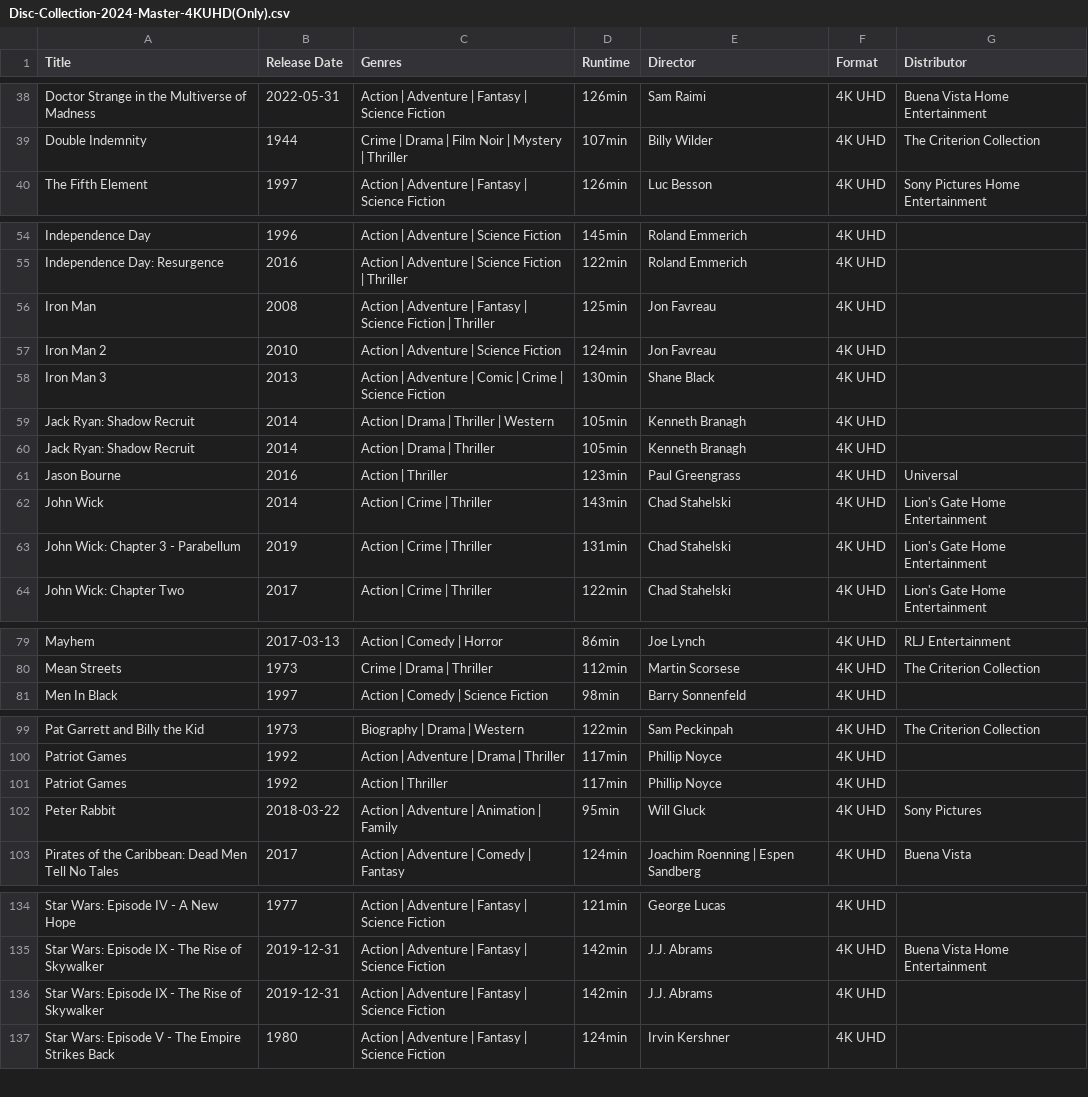
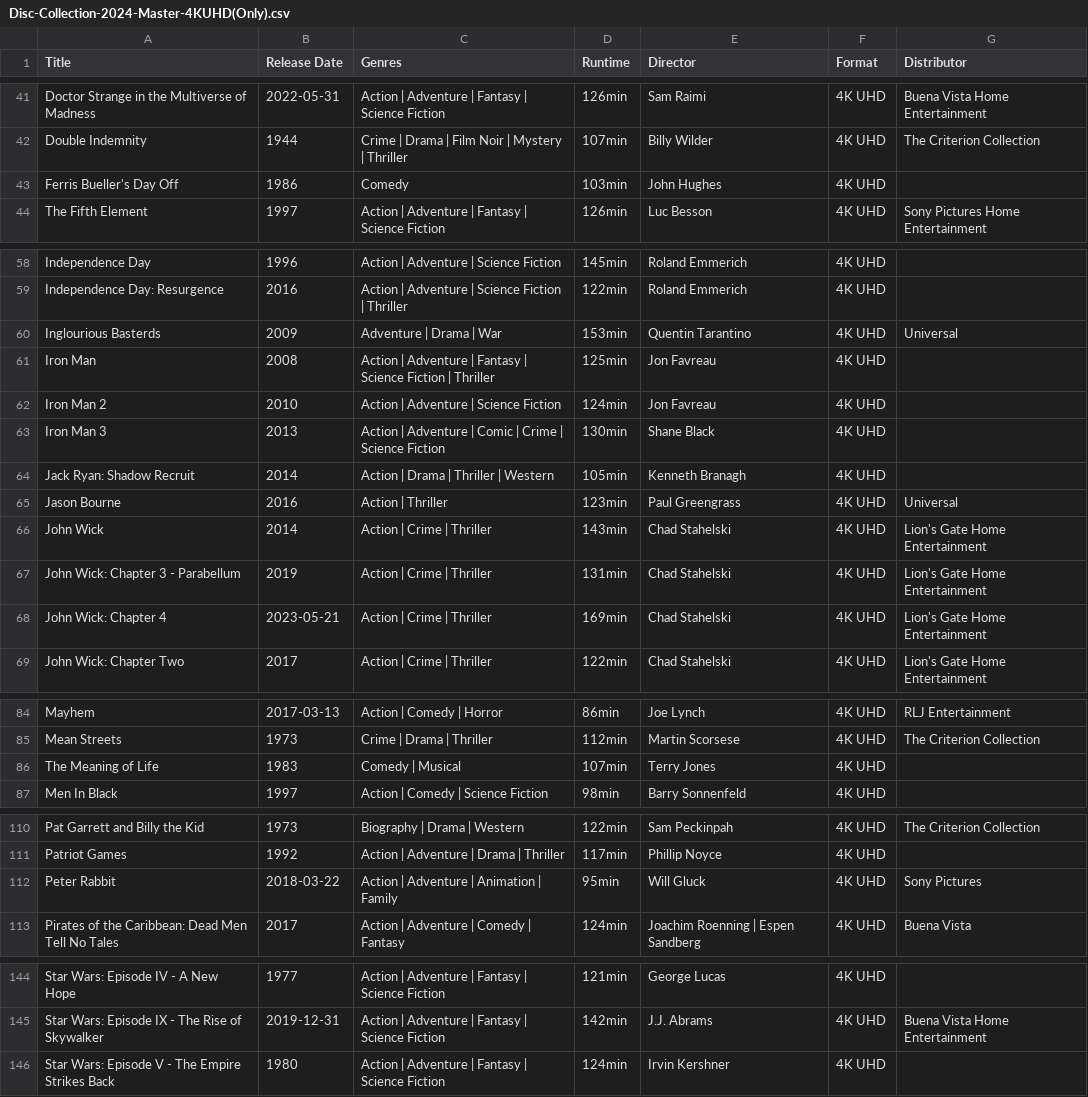
Before and after one commit to srv1054/blu-ray-HD-UHD-discs, a CSV file: Disc-Collection-2024-Master-4KUHD(Only).csv, drawn as a sheet; only a part is shown, gaps mark what is left out; removed rows and columns are numbered as before the commit, all else as after; the diff covers the shown part only; the diff names each change by its address in the sheet, - before the commit and + after, or states it on an @@ line.

```diff
--- a/Disc-Collection-2024-Master-4KUHD(Only).csv
+++ b/Disc-Collection-2024-Master-4KUHD(Only).csv
+row 43: Ferris Bueller's Day Off | 1986 | Comedy | 103min | John Hughes | 4K UHD
+row 60: Inglourious Basterds | 2009 | Adventure | Drama | War | 153min | Quentin Tarantino | 4K UHD | Universal
-row 60: Jack Ryan: Shadow Recruit | 2014 | Action | Drama | Thriller | 105min | Kenneth Branagh | 4K UHD
+row 68: John Wick: Chapter 4 | 2023-05-21 | Action | Crime | Thriller | 169min | Chad Stahelski | 4K UHD | Lion's Gate Home Entertainment
+row 86: The Meaning of Life | 1983 | Comedy | Musical | 107min | Terry Jones | 4K UHD
-row 101: Patriot Games | 1992 | Action | Thriller | 117min | Phillip Noyce | 4K UHD
-row 136: Star Wars: Episode IX - The Rise of Skywalker | 2019-12-31 | Action | Adventure | Fantasy | Science Fiction | 142min | J.J. Abrams | 4K UHD
```
Also changed, not shown: 9 added rows, 2 removed rows and 1 edited cell elsewhere in this file.
